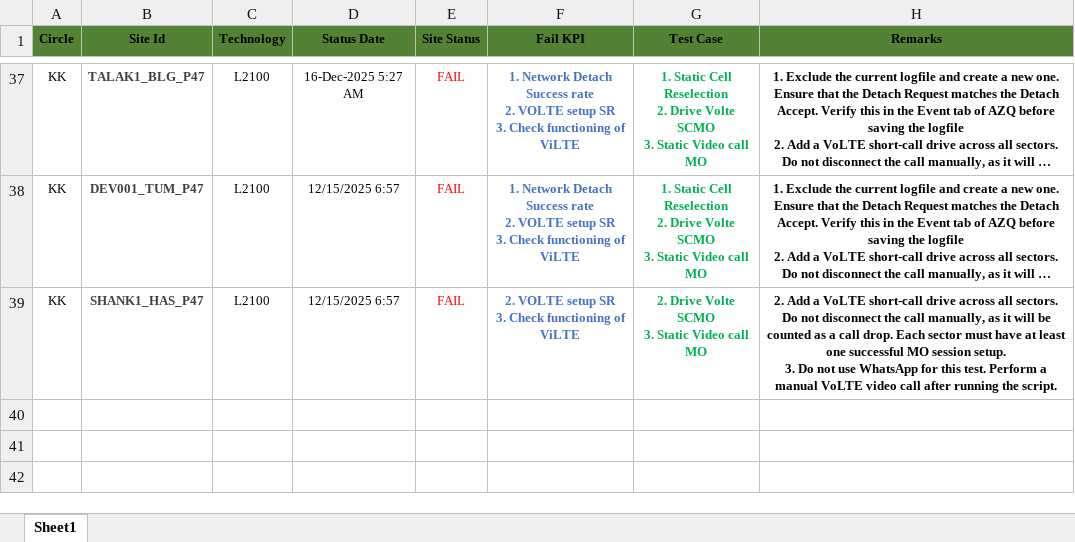
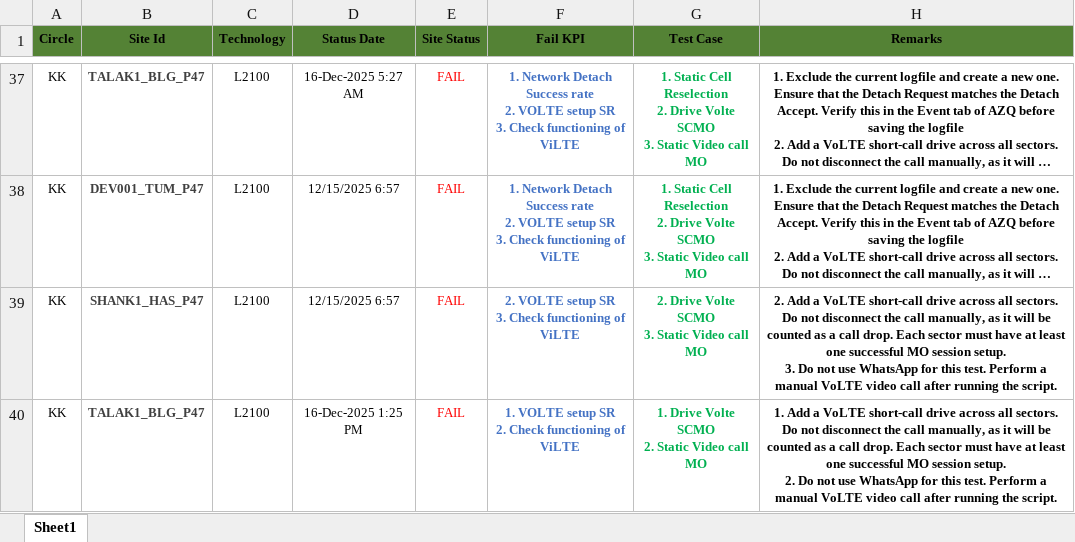
Before and after one commit to surjeetsr/Daily_Update_4G, an Excel workbook: 4G_Daily_Update.xlsx, sheet Sheet1, drawn as a sheet; only a part is shown, gaps mark what is left out; long unchanged cells end in …; values as stored, in another font and other column widths than the file's, no borders; ↵ is a line break in a cell; the diff names each change by its address in the sheet, - before the commit and + after, or states it on an @@ line.

Commit message:
Add files via upload

```diff
--- a/4G_Daily_Update.xlsx (sheet Sheet1)
+++ b/4G_Daily_Update.xlsx (sheet Sheet1)
+row 40: KK | TALAK1_BLG_P47 | L2100 | 16-Dec-2025 1:25 PM | FAIL | 1. VOLTE setup SR ↵ 2. Check functioning of ViLTE | 1. Drive Volte SCMO ↵ 2. Static Video call MO | 1. Add a VoLTE short-call drive across all sectors. Do not disconnect the call manually, as it will be counted as a call drop. Each sector must have at least one successful MO session setup. ↵ 2. Do not use WhatsApp for this test. Perform a manual VoLTE video call after running the script.
```
